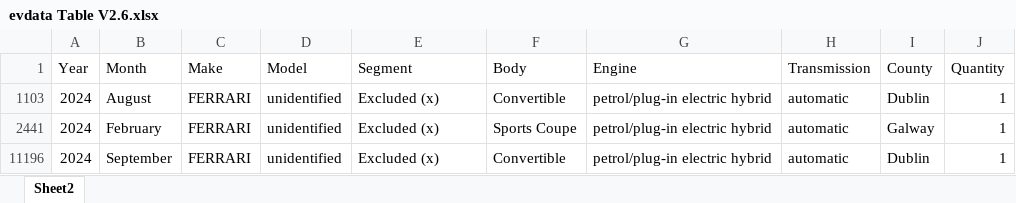
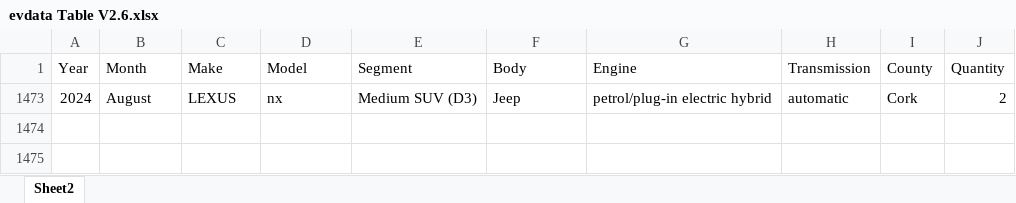
Before and after one commit to unammcotter/EVsIreland, an Excel workbook: evdata Table V2.6.xlsx, sheet Sheet2, drawn as a sheet; values as stored, in another font and other column widths than the file's, no borders; conditional formats and table styles not drawn; removed rows and columns are numbered as before the commit, all else as after; the diff names each change by its address in the sheet, - before the commit and + after, or states it on an @@ line.

```diff
--- a/evdata Table V2.6.xlsx (sheet Sheet2)
+++ b/evdata Table V2.6.xlsx (sheet Sheet2)
-C1473 (Make): FERRARI
+C1473 (Make): LEXUS
-D1473 (Model): unidentified
+D1473 (Model): nx
-E1473 (Segment): Excluded (x)
+E1473 (Segment): Medium SUV (D3)
-F1473 (Body): Convertible
+F1473 (Body): Jeep
-I1473 (County): Dublin
+I1473 (County): Cork
-J1473 (Quantity): 1
+J1473 (Quantity): 2
@@ row 2441 hidden: 2024 | February | FERRARI | unidentified | Excluded (x) | Sports Coupe | petrol/plug-in electric hybrid | automatic | Galway | 1 @@
@@ row 11196 hidden: 2024 | September | FERRARI | unidentified | Excluded (x) | Convertible | petrol/plug-in electric hybrid | automatic | Dublin | 1 @@
```
Also changed, not shown: hidden cells, 26 other files.
